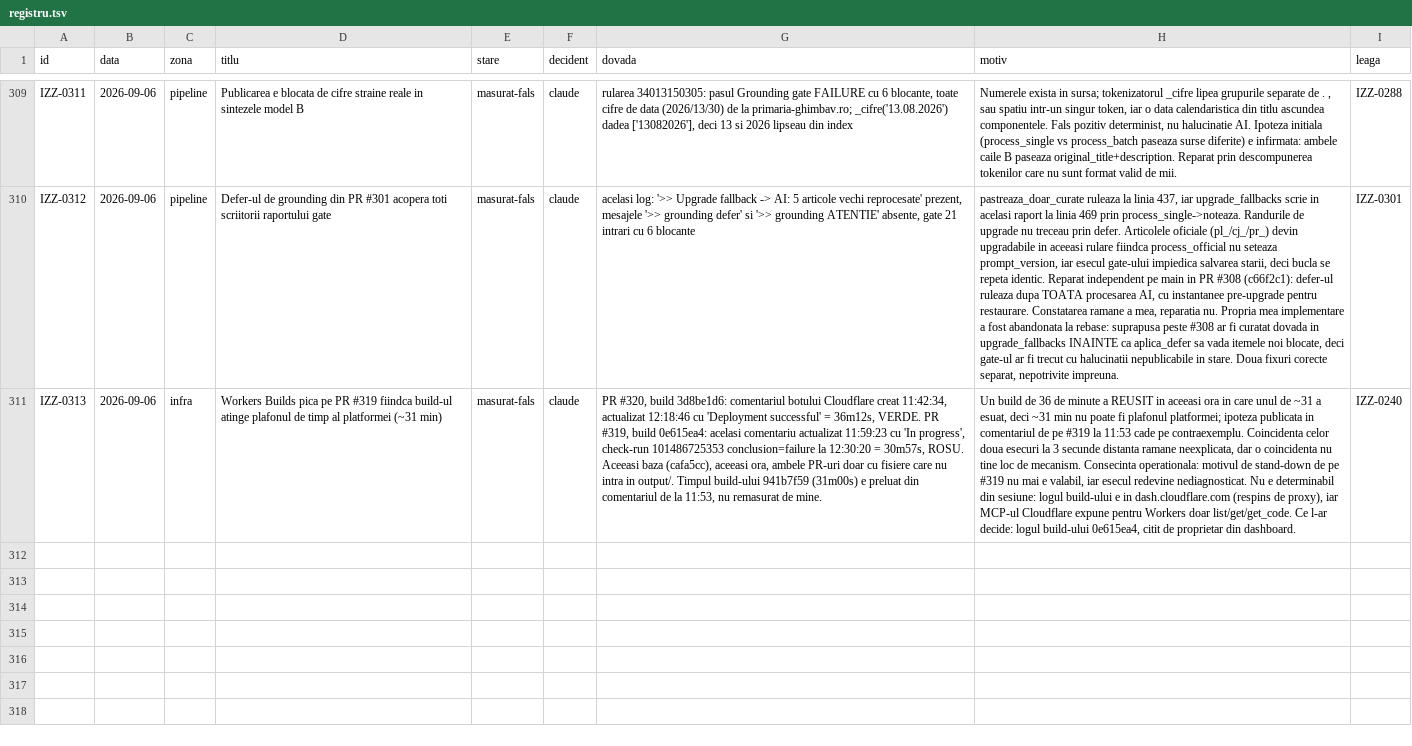
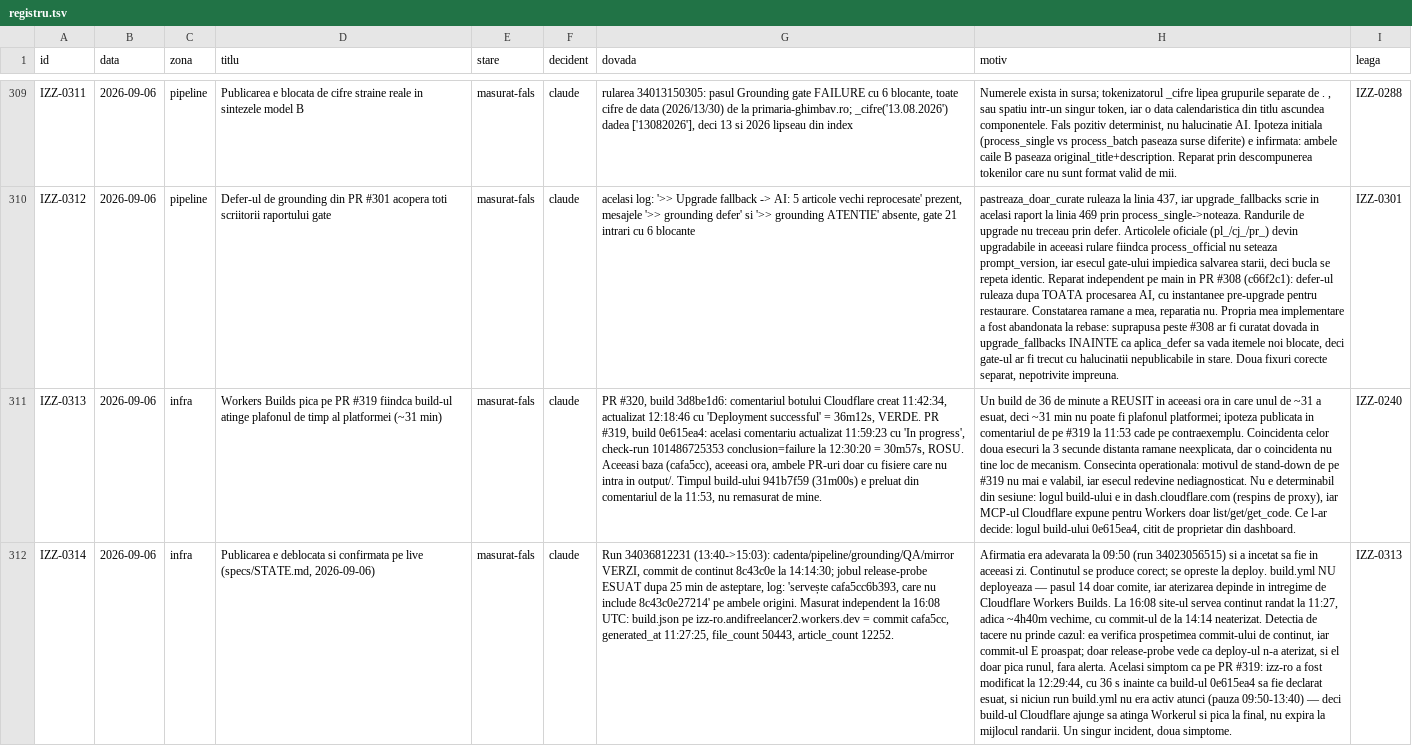
Before and after one commit to Ramanul/izz-ro, a TSV file: specs/registru.tsv, drawn as a sheet; only a part is shown, gaps mark what is left out; the diff names each change by its address in the sheet, - before the commit and + after, or states it on an @@ line.

```diff
--- a/specs/registru.tsv
+++ b/specs/registru.tsv
+row 312: IZZ-0314 | 2026-09-06 | infra | Publicarea e deblocata si confirmata pe live (specs/STATE.md, 2026-09-06) | masurat-fals | claude | Run 34036812231 (13:40->15:03): cadenta/pipeline/grounding/QA/mirror VERZI, commit de continut 8c43c0e la 14:14:30; jobul release-probe ESUAT dupa 25 min de asteptare, log: 'servește cafa5cc6b393, care nu include 8c43c0e27214' pe ambele origini. Masurat independent la 16:08 UTC: build.json pe izz-ro.andifreelancer2.workers.dev = commit cafa5cc, generated_at 11:27:25, file_count 50443, article_count 12252. | Afirmatia era adevarata la 09:50 (run 34023056515) si a incetat sa fie in aceeasi zi. Continutul se produce corect; se opreste la deploy. build.yml NU deployeaza — pasul 14 doar comite, iar aterizarea depinde in intregime de Cloudflare Workers Builds. La 16:08 site-ul servea continut randat la 11:27, adica ~4h40m vechime, cu commit-ul de la 14:14 neaterizat. Detectia de tacere nu prinde cazul: ea verifica prospetimea commit-ului de continut, iar commit-ul E proaspat; doar release-probe vede ca deploy-ul n-a aterizat, si el doar pica runul, fara alerta. Acelasi simptom ca pe PR #319: izz-ro a fost modificat la 12:29:44, cu 36 s inainte ca build-ul 0e615ea4 sa fie declarat esuat, si niciun run build.yml nu era activ atunci (pauza 09:50-13:40) — deci build-ul Cloudflare ajunge sa atinga Workerul si pica la final, nu expira la mijlocul randarii. Un singur incident, doua simptome. | IZZ-0313
```
